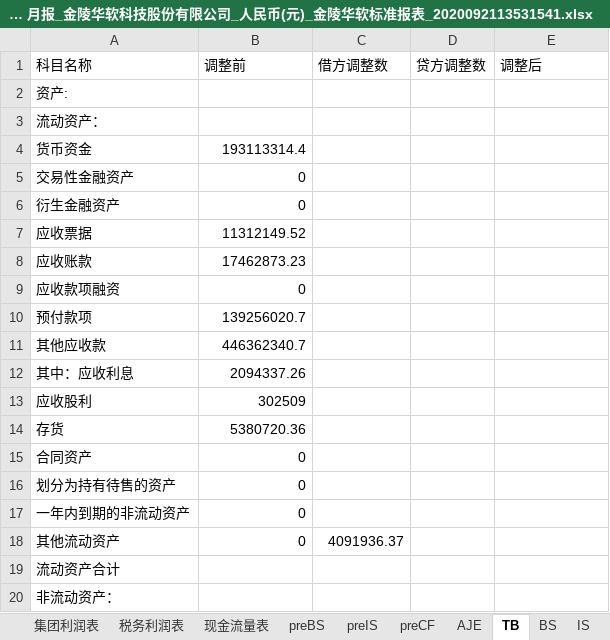
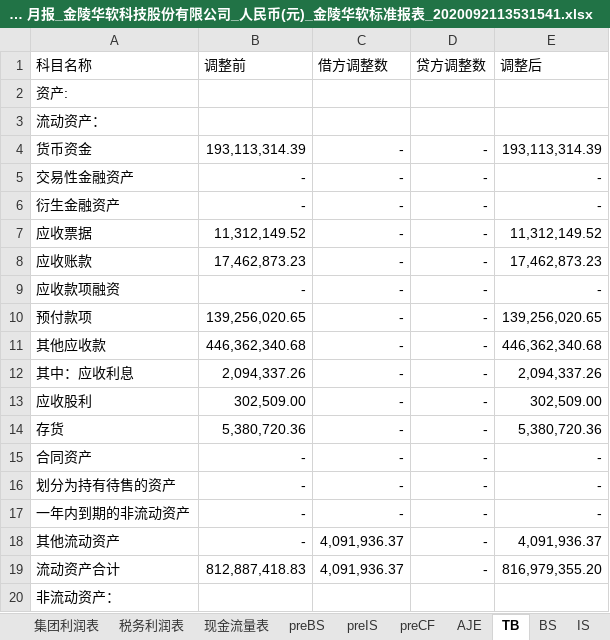
Before and after one commit to Donatello2020/Consolidated_statements, an Excel workbook: 2020年8期 月报_金陵华软科技股份有限公司_人民币(元)_金陵华软标准报表_2020092113531541.xlsx, sheet TB, drawn as a sheet; only a part is shown; values as stored, in another font and other column widths than the file's, no borders; the diff covers the shown part only; the diff names each change by its address in the sheet, - before the commit and + after, or states it on an @@ line.

```diff
--- a/2020年8期 月报_金陵华软科技股份有限公司_人民币(元)_金陵华软标准报表_2020092113531541.xlsx (sheet TB)
+++ b/2020年8期 月报_金陵华软科技股份有限公司_人民币(元)_金陵华软标准报表_2020092113531541.xlsx (sheet TB)
-B4 (调整前): 193113314.4
+B4 (调整前): 193,113,314.39
-C4:C17 (借方调整数): (empty)
+C4:C17 (借方调整数): -
-D4:D19 (贷方调整数): (empty)
+D4:D19 (贷方调整数): -
-E4 (调整后): (empty)
+E4 (调整后): 193,113,314.39
-B5:B6 (调整前): 0
+B5:B6 (调整前): -
-E5:E6 (调整后): (empty)
+E5:E6 (调整后): -
-B7 (调整前): 11312149.52
+B7 (调整前): 11,312,149.52
-E7 (调整后): (empty)
+E7 (调整后): 11,312,149.52
-B8 (调整前): 17462873.23
+B8 (调整前): 17,462,873.23
-E8 (调整后): (empty)
+E8 (调整后): 17,462,873.23
-B9 (调整前): 0
+B9 (调整前): -
-E9 (调整后): (empty)
+E9 (调整后): -
-B10 (调整前): 139256020.7
+B10 (调整前): 139,256,020.65
-E10 (调整后): (empty)
+E10 (调整后): 139,256,020.65
-B11 (调整前): 446362340.7
+B11 (调整前): 446,362,340.68
-E11 (调整后): (empty)
+E11 (调整后): 446,362,340.68
-B12 (调整前): 2094337.26
+B12 (调整前): 2,094,337.26
-E12 (调整后): (empty)
+E12 (调整后): 2,094,337.26
-B13 (调整前): 302509
+B13 (调整前): 302,509.00
-E13 (调整后): (empty)
+E13 (调整后): 302,509.00
-B14 (调整前): 5380720.36
+B14 (调整前): 5,380,720.36
-E14 (调整后): (empty)
+E14 (调整后): 5,380,720.36
-B15:B18 (调整前): 0
+B15:B18 (调整前): -
-E15:E17 (调整后): (empty)
+E15:E17 (调整后): -
-C18 (借方调整数): 4091936.37
+C18 (借方调整数): 4,091,936.37
-E18 (调整后): (empty)
+E18 (调整后): 4,091,936.37
-B19 (调整前): (empty)
+B19 (调整前): 812,887,418.83
-C19 (借方调整数): (empty)
+C19 (借方调整数): 4,091,936.37
-E19 (调整后): (empty)
+E19 (调整后): 816,979,355.20
```
Also changed, not shown: 4 added rows, 4 removed rows and 719 edited cells elsewhere in this sheet, sheet preBS, formulas that keep their value, 3 other files.
